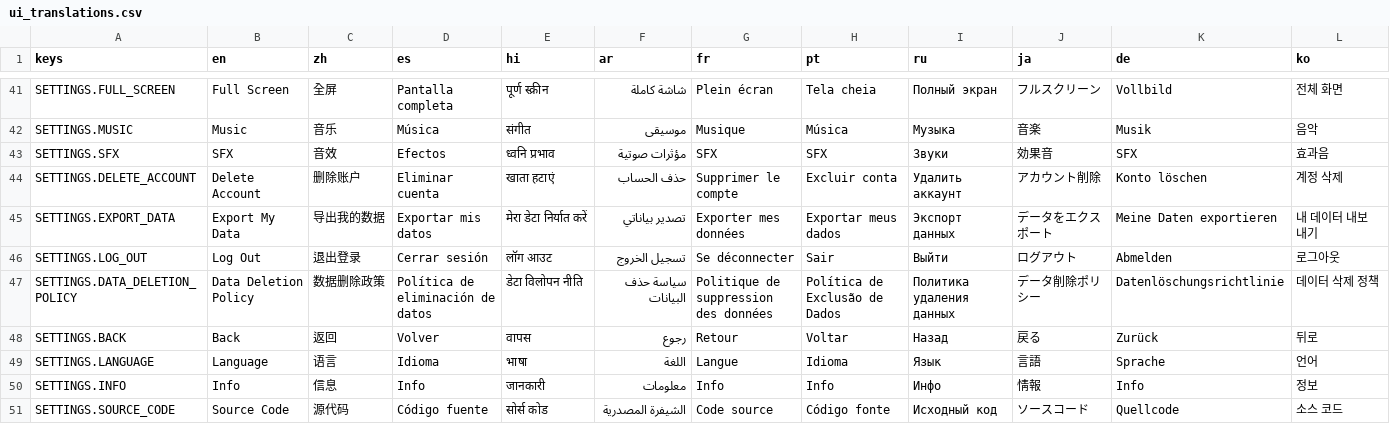
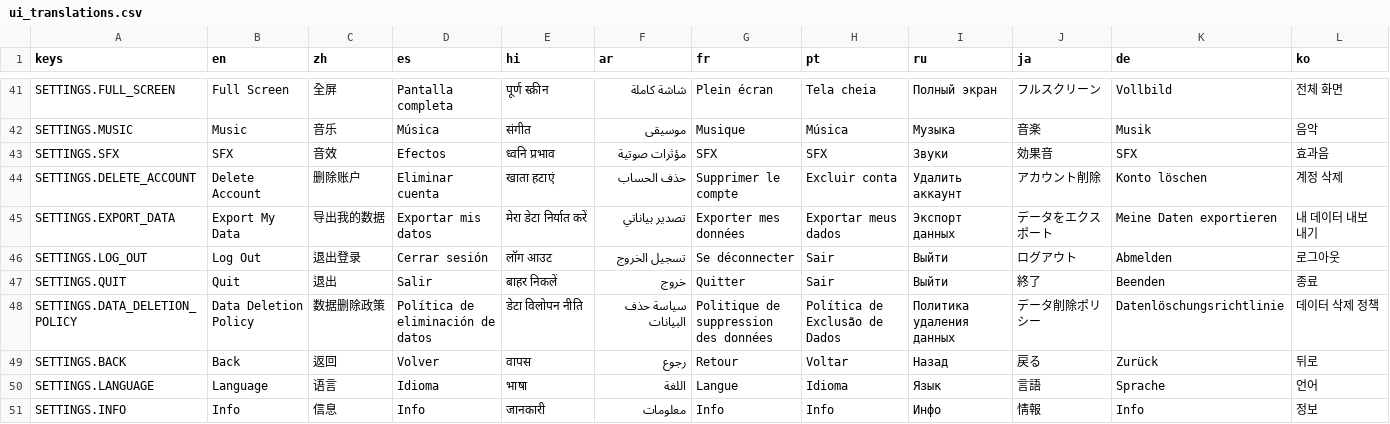
Before and after one commit to SnoringCatGames/hopnbop, a CSV file: translations/ui_translations.csv, drawn as a sheet; only a part is shown, gaps mark what is left out; the shorter side is filled out with more unchanged rows; rows hold the shown columns only; the diff names each change by its address in the sheet, - before the commit and + after, or states it on an @@ line.

```diff
--- a/translations/ui_translations.csv
+++ b/translations/ui_translations.csv
+row 47: SETTINGS.QUIT | Quit | 退出 | Salir | बाहर निकलें | خروج | Quitter | Sair | Выйти | 終了 | Beenden | 종료
```
Also changed, not shown: 14 other files.
